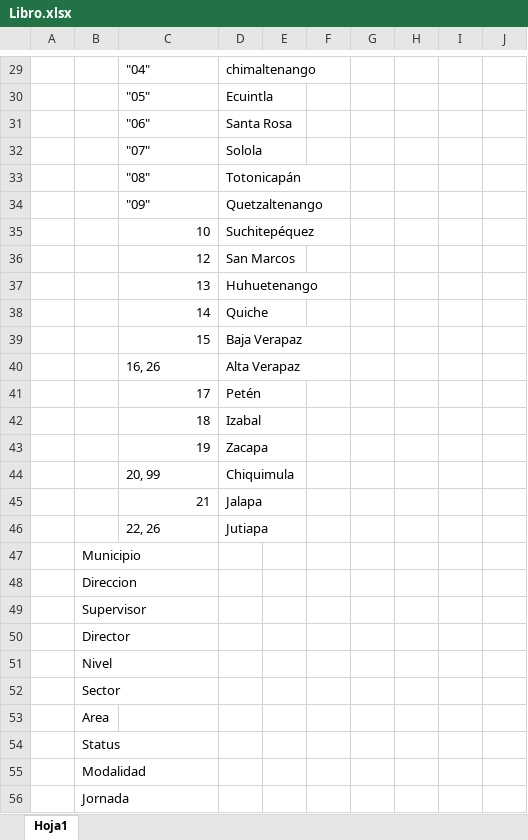
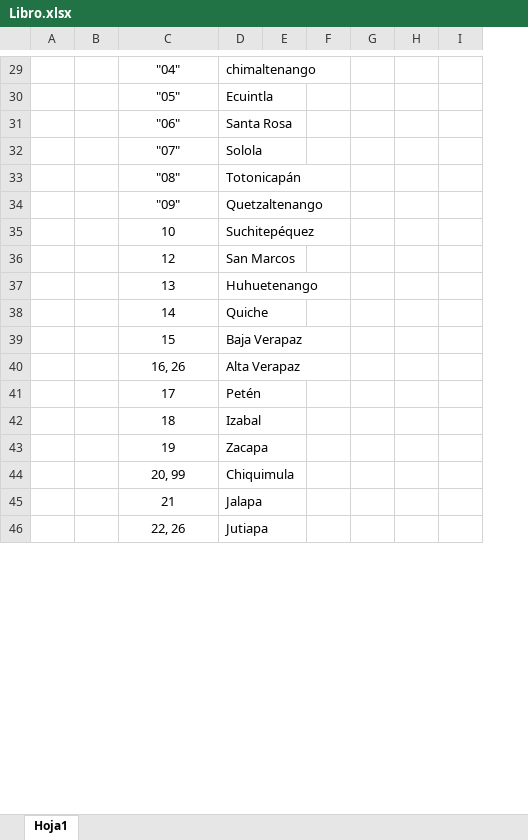
Before and after one commit to DanielRasho/DS-Project1, an Excel workbook: Libro.xlsx, sheet Hoja1, drawn as a sheet; only a part is shown, gaps mark what is left out; values as stored, in another font and other column widths than the file's, no borders; removed rows and columns are numbered as before the commit, all else as after; the diff covers the shown part only; the diff names each change by its address in the sheet, - before the commit and + after, or states it on an @@ line.

```diff
--- a/Libro.xlsx (sheet Hoja1)
+++ b/Libro.xlsx (sheet Hoja1)
-column H, empty
-column I, empty
-column J, empty
+column H, empty
+column I, empty
-C29:C34 alignment: left
+C29:C34 alignment: center
-C35:C39 alignment: right
+C35:C39 alignment: center
-C40 alignment: left
+C40 alignment: center
-C41:C43 alignment: right
+C41:C43 alignment: center
-C44 alignment: left
+C44 alignment: center
-C45 alignment: right
+C45 alignment: center
-C46 alignment: left
+C46 alignment: center
-row 47:  | Municipio
-row 48:  | Direccion
-row 49:  | Supervisor
-row 50:  | Director
-row 51:  | Nivel
-row 52:  | Sector
-row 53:  | Area
-row 54:  | Status
-row 55:  | Modalidad
-row 56:  | Jornada
```
Also changed, not shown: 53 added rows, 4 removed rows, 1 edited cell, cell formats and merged cells elsewhere in this sheet.
